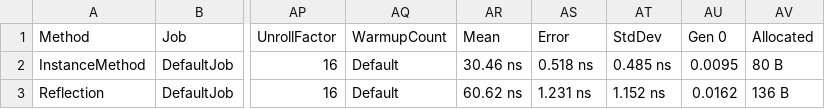
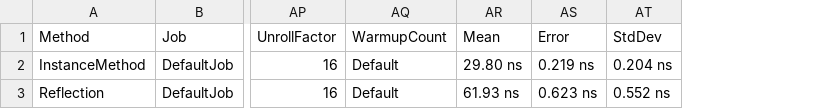
Before and after one commit to GordonBeeming-Content/csharp-20240220, a CSV file: BenchmarkDotNet.Artifacts/results/MyBenchmark-report.csv, drawn as a sheet; only a part is shown, gaps mark what is left out; the diff names each change by its address in the sheet, - before the commit and + after, or states it on an @@ line.

```diff
--- a/BenchmarkDotNet.Artifacts/results/MyBenchmark-report.csv
+++ b/BenchmarkDotNet.Artifacts/results/MyBenchmark-report.csv
-column AU (Gen 0), rows 2-3: 0.0095 | 0.0162
-column AV (Allocated), rows 2-3: 80 B | 136 B
-AR2 (Mean): 30.46 ns
+AR2 (Mean): 29.80 ns
-AS2 (Error): 0.518 ns
+AS2 (Error): 0.219 ns
-AT2 (StdDev): 0.485 ns
+AT2 (StdDev): 0.204 ns
-AR3 (Mean): 60.62 ns
+AR3 (Mean): 61.93 ns
-AS3 (Error): 1.231 ns
+AS3 (Error): 0.623 ns
-AT3 (StdDev): 1.152 ns
+AT3 (StdDev): 0.552 ns
```
Also changed, not shown: 10 other files.
